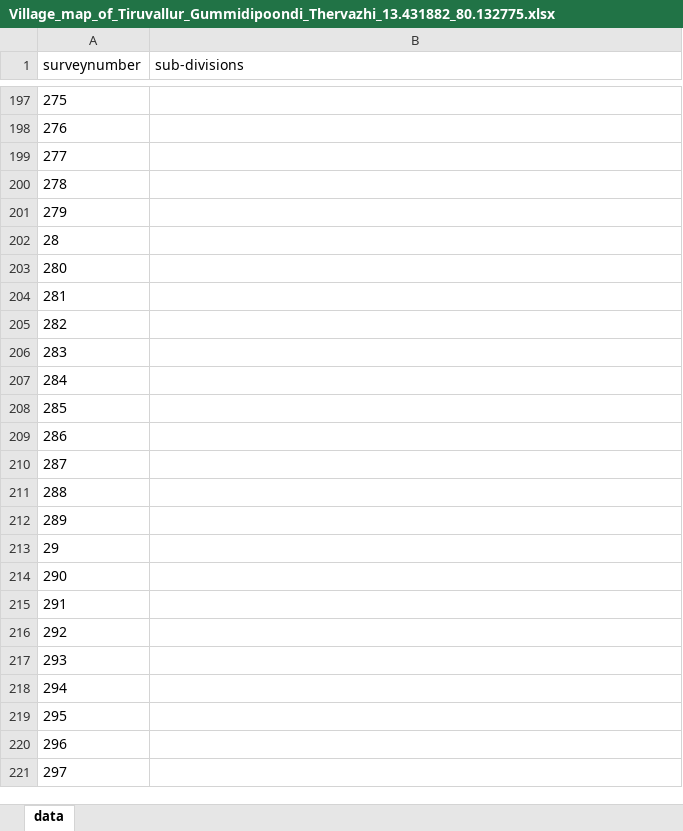
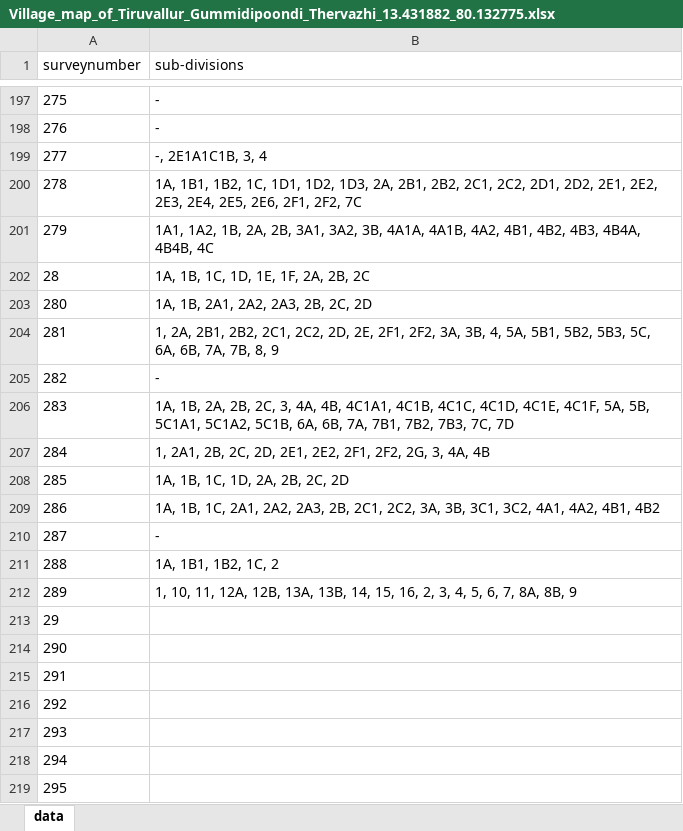
Before and after one commit to sivaramanRW/scraper-glv, an Excel workbook: out/Village_map_of_Tiruvallur_Gummidipoondi_Thervazhi_13.431882_80.132775.xlsx, sheet data, drawn as a sheet; only a part is shown, gaps mark what is left out; the shorter side is filled out with more unchanged rows; values as stored, in another font and other column widths than the file's, no borders; the diff covers the shown part only; the diff names each change by its address in the sheet, - before the commit and + after, or states it on an @@ line.

```diff
--- a/out/Village_map_of_Tiruvallur_Gummidipoondi_Thervazhi_13.431882_80.132775.xlsx (sheet data)
+++ b/out/Village_map_of_Tiruvallur_Gummidipoondi_Thervazhi_13.431882_80.132775.xlsx (sheet data)
-B197:B198 (sub-divisions): (empty)
+B197:B198 (sub-divisions): -
-B199 (sub-divisions): (empty)
+B199 (sub-divisions): -, 2E1A1C1B, 3, 4
-B200 (sub-divisions): (empty)
+B200 (sub-divisions): 1A, 1B1, 1B2, 1C, 1D1, 1D2, 1D3, 2A, 2B1, 2B2, 2C1, 2C2, 2D1, 2D2, 2E1, 2E2, 2E3, 2E4, 2E5, 2E6, 2F1, 2F2, 7C
-B201 (sub-divisions): (empty)
+B201 (sub-divisions): 1A1, 1A2, 1B, 2A, 2B, 3A1, 3A2, 3B, 4A1A, 4A1B, 4A2, 4B1, 4B2, 4B3, 4B4A, 4B4B, 4C
-B202 (sub-divisions): (empty)
+B202 (sub-divisions): 1A, 1B, 1C, 1D, 1E, 1F, 2A, 2B, 2C
-B203 (sub-divisions): (empty)
+B203 (sub-divisions): 1A, 1B, 2A1, 2A2, 2A3, 2B, 2C, 2D
-B204 (sub-divisions): (empty)
+B204 (sub-divisions): 1, 2A, 2B1, 2B2, 2C1, 2C2, 2D, 2E, 2F1, 2F2, 3A, 3B, 4, 5A, 5B1, 5B2, 5B3, 5C, 6A, 6B, 7A, 7B, 8, 9
-B205 (sub-divisions): (empty)
+B205 (sub-divisions): -
-B206 (sub-divisions): (empty)
+B206 (sub-divisions): 1A, 1B, 2A, 2B, 2C, 3, 4A, 4B, 4C1A1, 4C1B, 4C1C, 4C1D, 4C1E, 4C1F, 5A, 5B, 5C1A1, 5C1A2, 5C1B, 6A, 6B, 7A, 7B1, 7B2, 7B3, 7C, 7D
-B207 (sub-divisions): (empty)
+B207 (sub-divisions): 1, 2A1, 2B, 2C, 2D, 2E1, 2E2, 2F1, 2F2, 2G, 3, 4A, 4B
-B208 (sub-divisions): (empty)
+B208 (sub-divisions): 1A, 1B, 1C, 1D, 2A, 2B, 2C, 2D
-B209 (sub-divisions): (empty)
+B209 (sub-divisions): 1A, 1B, 1C, 2A1, 2A2, 2A3, 2B, 2C1, 2C2, 3A, 3B, 3C1, 3C2, 4A1, 4A2, 4B1, 4B2
-B210 (sub-divisions): (empty)
+B210 (sub-divisions): -
-B211 (sub-divisions): (empty)
+B211 (sub-divisions): 1A, 1B1, 1B2, 1C, 2
-B212 (sub-divisions): (empty)
+B212 (sub-divisions): 1, 10, 11, 12A, 12B, 13A, 13B, 14, 15, 16, 2, 3, 4, 5, 6, 7, 8A, 8B, 9
```
Also changed, not shown: 27 edited cells elsewhere in this sheet, out/Village_map_of_Tiruvallur_Gummidipoondi_Old_Gummidipoondi_13.406625_80.12876.xlsx, 1 other file.
